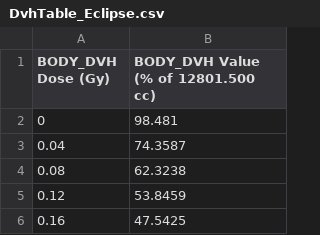
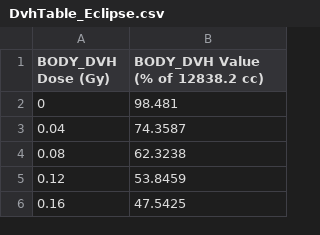
Before and after one commit to nagyistge/slicerrt, a CSV file: DoseVolumeHistogram/Data/EclipseBreast/DvhTable_Eclipse.csv, drawn as a sheet; only a part is shown.

```diff
--- a/DoseVolumeHistogram/Data/EclipseBreast/DvhTable_Eclipse.csv
+++ b/DoseVolumeHistogram/Data/EclipseBreast/DvhTable_Eclipse.csv
@@ -1,2 +1,2 @@
-BODY_DVH Dose (Gy),BODY_DVH Value (% of 12801.500 cc),
+BODY_DVH Dose (Gy),BODY_DVH Value (% of 12838.2 cc),
 0,98.481
```
Also changed, not shown: DoseVolumeHistogram/Data/EclipseBreast/DvhTable_CERR.csv, DoseVolumeHistogram/Data/EclipseEnt/DvhTable_CERR.csv, 3 other files.
